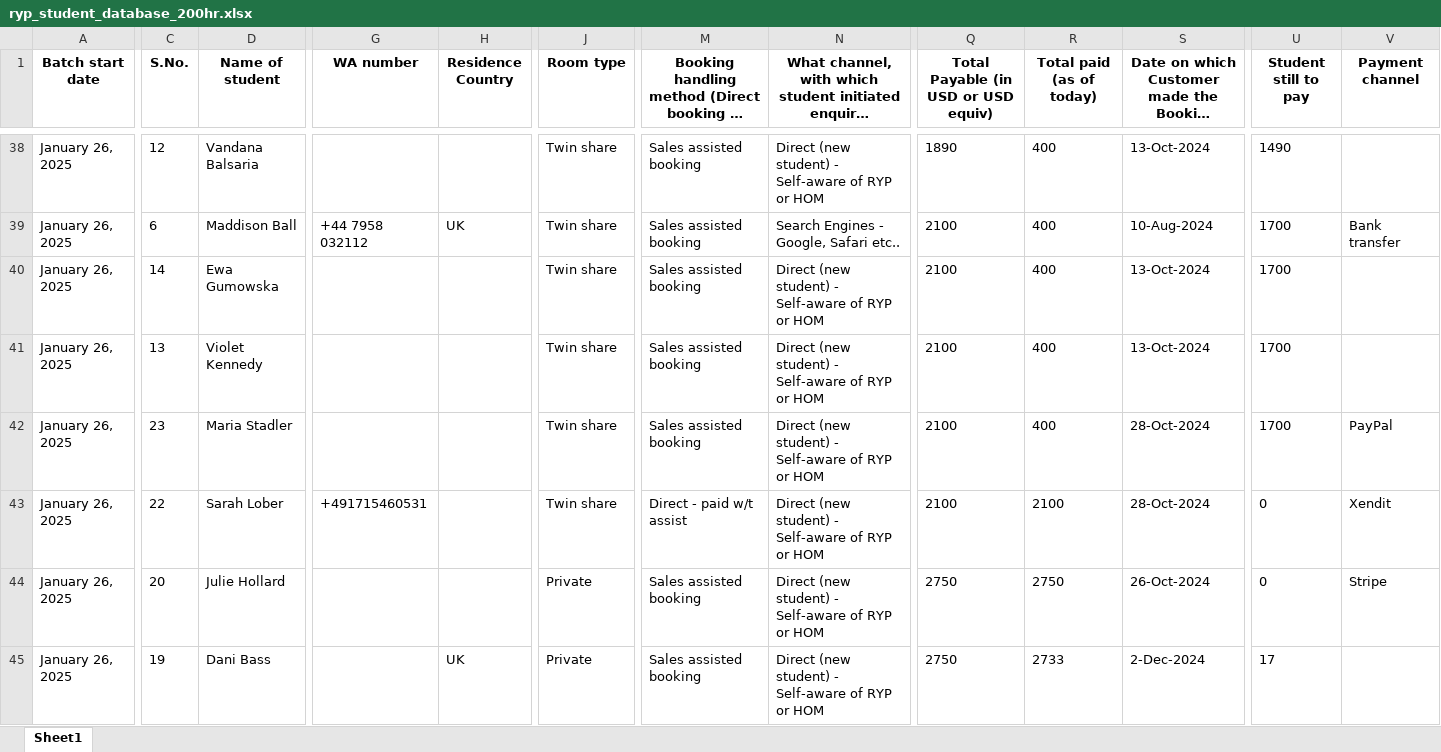
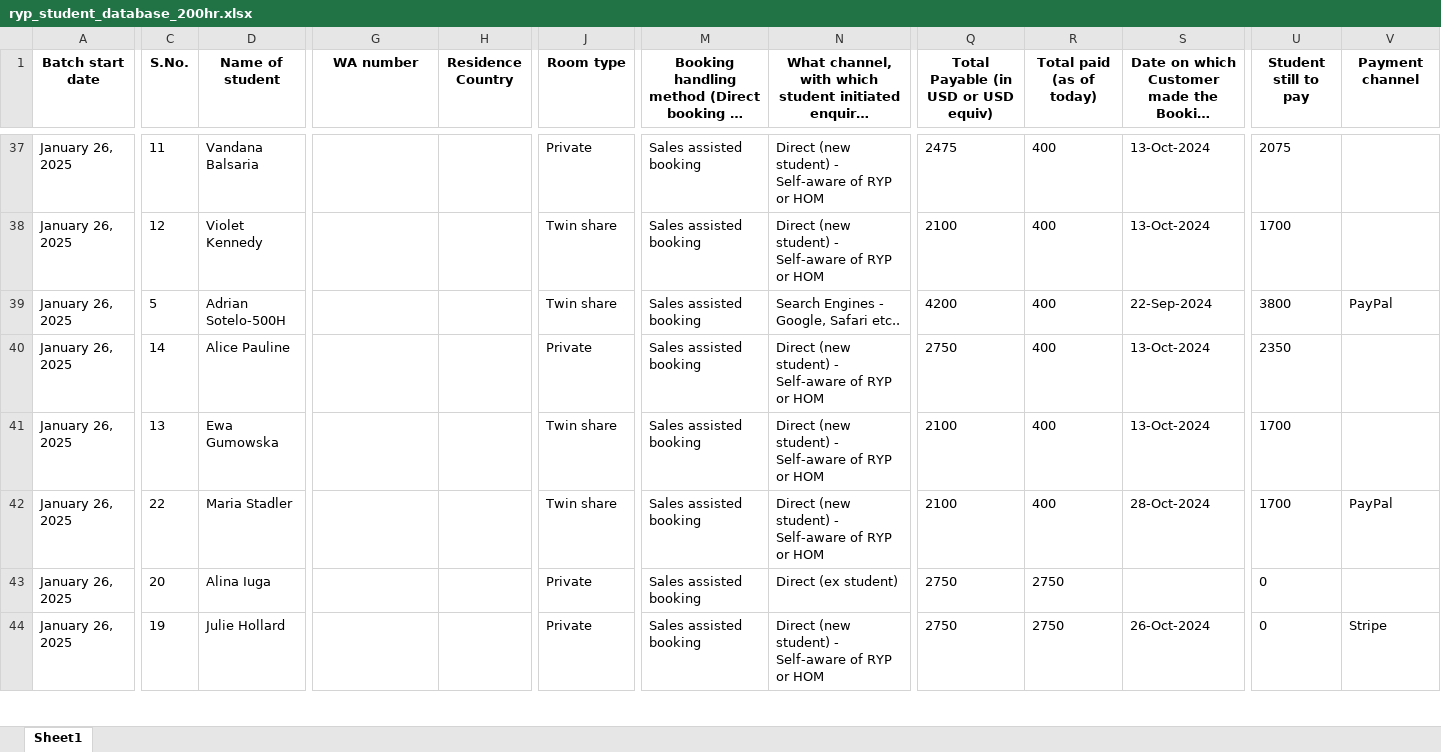
Before and after one commit to antoniusawe/sales-report, an Excel workbook: data/ryp_student_database_200hr.xlsx, sheet Sheet1, drawn as a sheet; only a part is shown, gaps mark what is left out; long unchanged cells end in …; values as stored, in another font and other column widths than the file's, no borders; removed rows and columns are numbered as before the commit, all else as after; rows hold the shown columns only; the diff covers the shown part only; the diff names each change by its address in the sheet, - before the commit and + after, or states it on an @@ line.

Commit message:
Update data/ryp_student_database_200hr.xlsx

```diff
--- a/data/ryp_student_database_200hr.xlsx (sheet Sheet1)
+++ b/data/ryp_student_database_200hr.xlsx (sheet Sheet1)
-C37 (S.No.): 12
+C37 (S.No.): 11
-J37 (Room type): Twin share
+J37 (Room type): Private
-Q37: 1890
+Q37: 2475
-U37 (Student still to pay): 1490
+U37 (Student still to pay): 2075
-C38 (S.No.): 6
+C38 (S.No.): 12
-D38 (Name of student): Maddison Ball
+D38 (Name of student): Violet Kennedy
-G38 (WA number): +44 7958 032112
+G38 (WA number): (empty)
-H38 (Residence Country): UK
+H38 (Residence Country): (empty)
-N38: Search Engines - Google, Safari etc..
+N38: Direct (new student) - Self-aware of RYP or HOM
-S38: 10-Aug-2024
+S38: 13-Oct-2024
-V38 (Payment channel): Bank transfer
+V38 (Payment channel): (empty)
+row 39: January 26, 2025 | 5 | Adrian Sotelo-500H |  |  | Twin share | Sales assisted booking | Search Engines - Google, Safari etc.. | 4200 | 400 | 22-Sep-2024 | 3800 | PayPal
-D40 (Name of student): Ewa Gumowska
+D40 (Name of student): Alice Pauline
-J40 (Room type): Twin share
+J40 (Room type): Private
-Q40: 2100
+Q40: 2750
-U40 (Student still to pay): 1700
+U40 (Student still to pay): 2350
-D41 (Name of student): Violet Kennedy
+D41 (Name of student): Ewa Gumowska
-C42 (S.No.): 23
+C42 (S.No.): 22
-C43 (S.No.): 22
+C43 (S.No.): 20
-D43 (Name of student): Sarah Lober
+D43 (Name of student): Alina Iuga
-G43 (WA number): +491715460531
+G43 (WA number): (empty)
-J43 (Room type): Twin share
+J43 (Room type): Private
-M43: Direct - paid w/t assist
+M43: Sales assisted booking
-N43: Direct (new student) - Self-aware of RYP or HOM
+N43: Direct (ex student)
-Q43: 2100
+Q43: 2750
-R43 (Total paid (as of today)): 2100
+R43 (Total paid (as of today)): 2750
-S43: 28-Oct-2024
+S43: (empty)
-V43 (Payment channel): Xendit
+V43 (Payment channel): (empty)
-C44 (S.No.): 20
+C44 (S.No.): 19
-row 45: January 26, 2025 | 19 | Dani Bass |  | UK | Private | Sales assisted booking | Direct (new student) - Self-aware of RYP or HOM | 2750 | 2733 | 2-Dec-2024 | 17
```
Also changed, not shown: 22 added rows, 11 removed rows, 12 moved rows and 385 edited cells elsewhere in this sheet.
